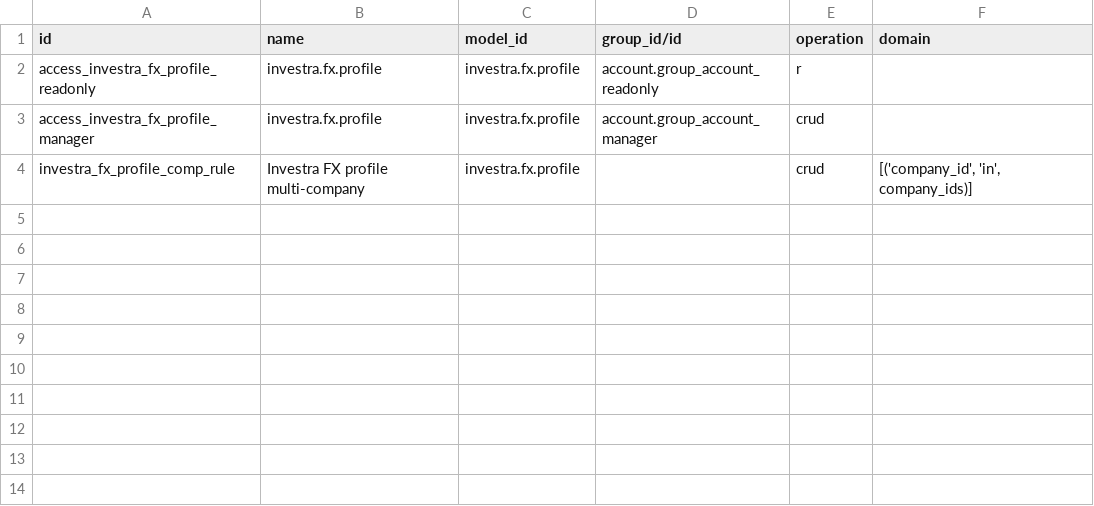
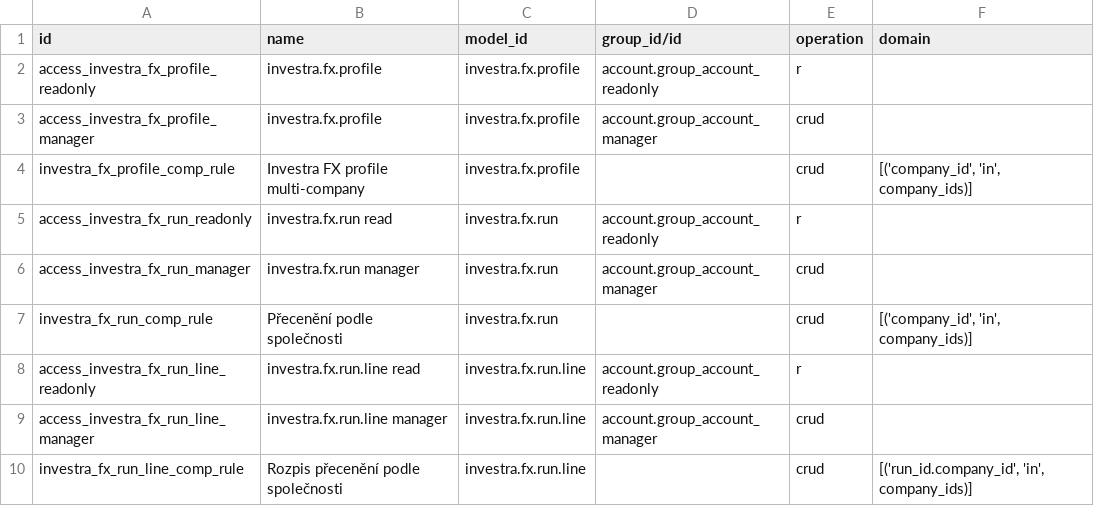
Before and after one commit to martinzima-gh/Odoo, a CSV file: addons/custom/investra_fx_revaluation/security/ir.access.csv, drawn as a sheet; the diff names each change by its address in the sheet, - before the commit and + after, or states it on an @@ line.

```diff
--- a/addons/custom/investra_fx_revaluation/security/ir.access.csv
+++ b/addons/custom/investra_fx_revaluation/security/ir.access.csv
+row 5: access_investra_fx_run_readonly | investra.fx.run read | investra.fx.run | account.group_account_readonly | r
+row 6: access_investra_fx_run_manager | investra.fx.run manager | investra.fx.run | account.group_account_manager | crud
+row 7: investra_fx_run_comp_rule | Přecenění podle společnosti | investra.fx.run |  | crud | [('company_id', 'in', company_ids)]
+row 8: access_investra_fx_run_line_readonly | investra.fx.run.line read | investra.fx.run.line | account.group_account_readonly | r
+row 9: access_investra_fx_run_line_manager | investra.fx.run.line manager | investra.fx.run.line | account.group_account_manager | crud
+row 10: investra_fx_run_line_comp_rule | Rozpis přecenění podle společnosti | investra.fx.run.line |  | crud | [('run_id.company_id', 'in', company_ids)]
```
Also changed, not shown: 11 other files.
